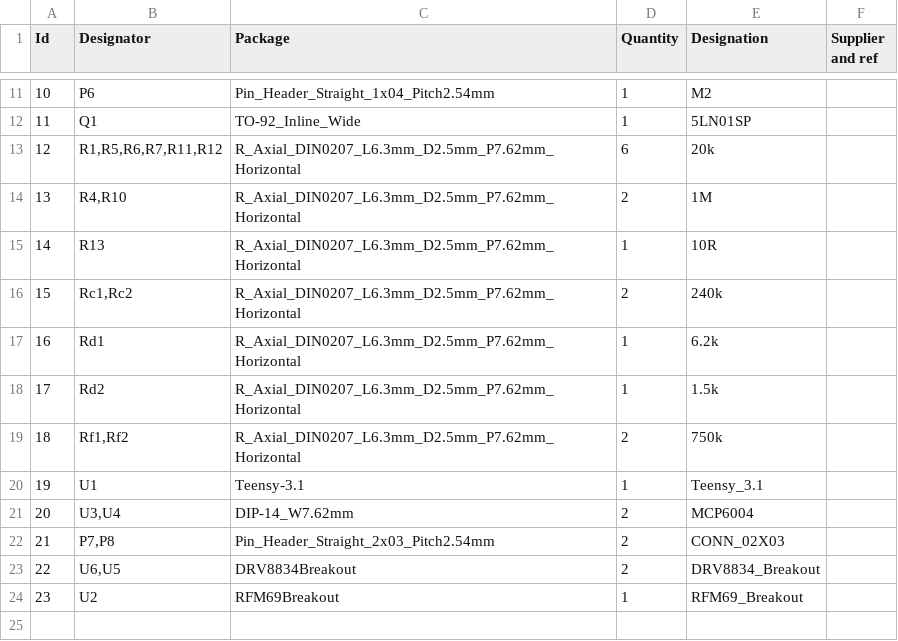
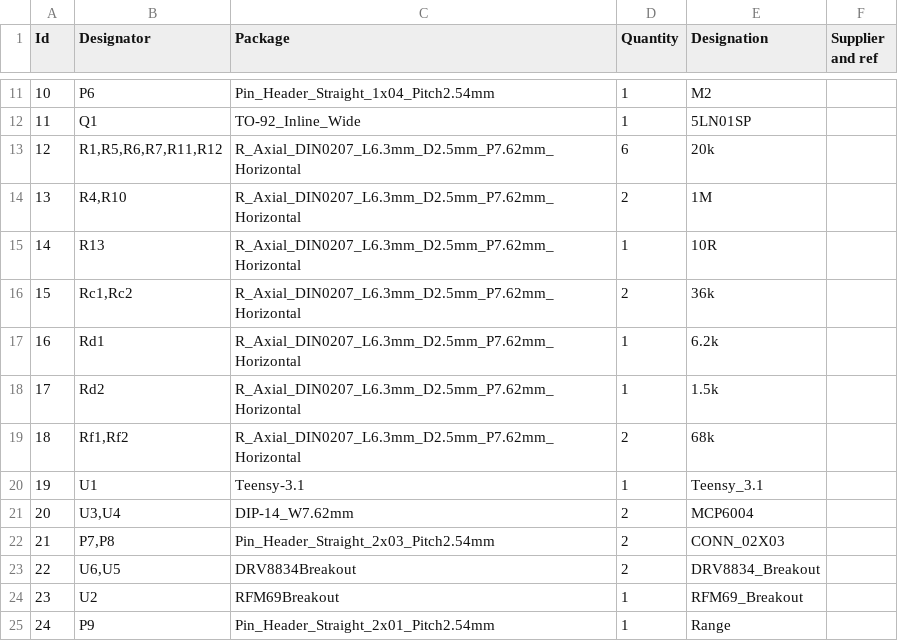
Before and after one commit to iandouglas96/swarm-thesis, a CSV file: PCB/main_pcb_bom.csv, drawn as a sheet; only a part is shown, gaps mark what is left out.

```diff
--- a/PCB/main_pcb_bom.csv
+++ b/PCB/main_pcb_bom.csv
@@ -15,6 +15,6 @@
 14;"R13";"R_Axial_DIN0207_L6.3mm_D2.5mm_P7.62mm_Horizontal";1;"10R";;;
-15;"Rc1,Rc2";"R_Axial_DIN0207_L6.3mm_D2.5mm_P7.62mm_Horizontal";2;"240k";;;
+15;"Rc1,Rc2";"R_Axial_DIN0207_L6.3mm_D2.5mm_P7.62mm_Horizontal";2;"36k";;;
 16;"Rd1";"R_Axial_DIN0207_L6.3mm_D2.5mm_P7.62mm_Horizontal";1;"6.2k";;;
 17;"Rd2";"R_Axial_DIN0207_L6.3mm_D2.5mm_P7.62mm_Horizontal";1;"1.5k";;;
-18;"Rf1,Rf2";"R_Axial_DIN0207_L6.3mm_D2.5mm_P7.62mm_Horizontal";2;"750k";;;
+18;"Rf1,Rf2";"R_Axial_DIN0207_L6.3mm_D2.5mm_P7.62mm_Horizontal";2;"68k";;;
 19;"U1";"Teensy-3.1";1;"Teensy_3.1";;;
@@ -24 +24,2 @@
 23;"U2";"RFM69Breakout";1;"RFM69_Breakout";;;
+24;"P9";"Pin_Header_Straight_2x01_Pitch2.54mm";1;"Range";;;
```
Also changed, not shown: 5 other files.
